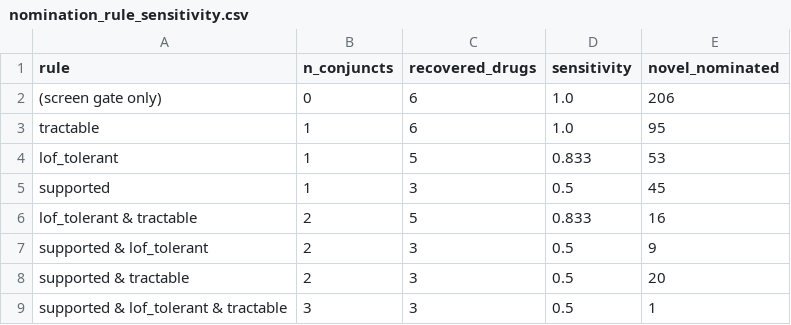
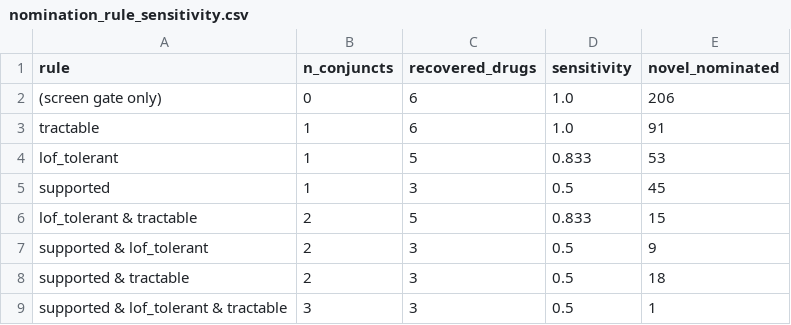
Before and after one commit to wguesdon/cd4-perturbseq-target-discovery, a CSV file: results/tables/nomination_rule_sensitivity.csv, drawn as a sheet.

```diff
--- a/results/tables/nomination_rule_sensitivity.csv
+++ b/results/tables/nomination_rule_sensitivity.csv
@@ -2,8 +2,8 @@ rule,n_conjuncts,recovered_drugs,sensitivity,novel_nominated
 (screen gate only),0,6,1.0,206
-tractable,1,6,1.0,95
+tractable,1,6,1.0,91
 lof_tolerant,1,5,0.833,53
 supported,1,3,0.5,45
-lof_tolerant & tractable,2,5,0.833,16
+lof_tolerant & tractable,2,5,0.833,15
 supported & lof_tolerant,2,3,0.5,9
-supported & tractable,2,3,0.5,20
+supported & tractable,2,3,0.5,18
 supported & lof_tolerant & tractable,3,3,0.5,1
```
Also changed, not shown: results/tables/final_shortlist.csv, results/tables/n10_nomination.csv, 3 other files.
